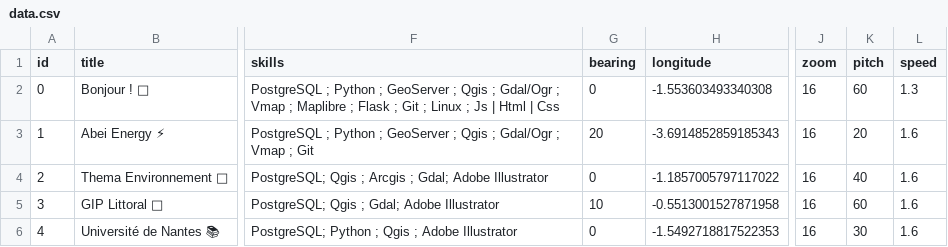
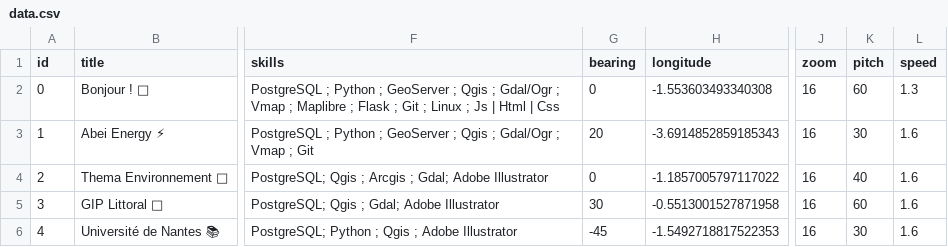
Before and after one commit to quentin0x00/flask_maplibre_storymap, a CSV file: app/data.csv, drawn as a sheet; only a part is shown, gaps mark what is left out; the diff names each change by its address in the sheet, - before the commit and + after, or states it on an @@ line.

```diff
--- a/app/data.csv
+++ b/app/data.csv
-K3 (pitch): 20
+K3 (pitch): 30
-G5 (bearing): 10
+G5 (bearing): 30
-G6 (bearing): 0
+G6 (bearing): -45
```
Also changed, not shown: 4 other files.
